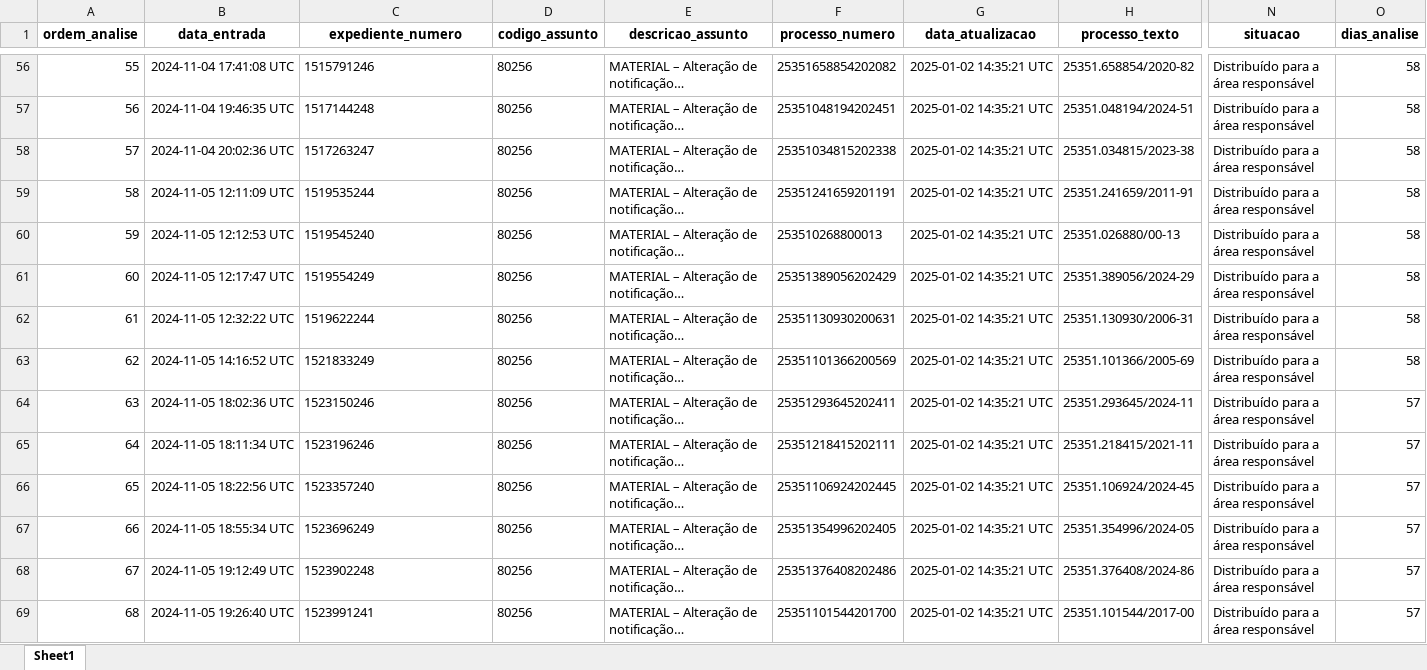
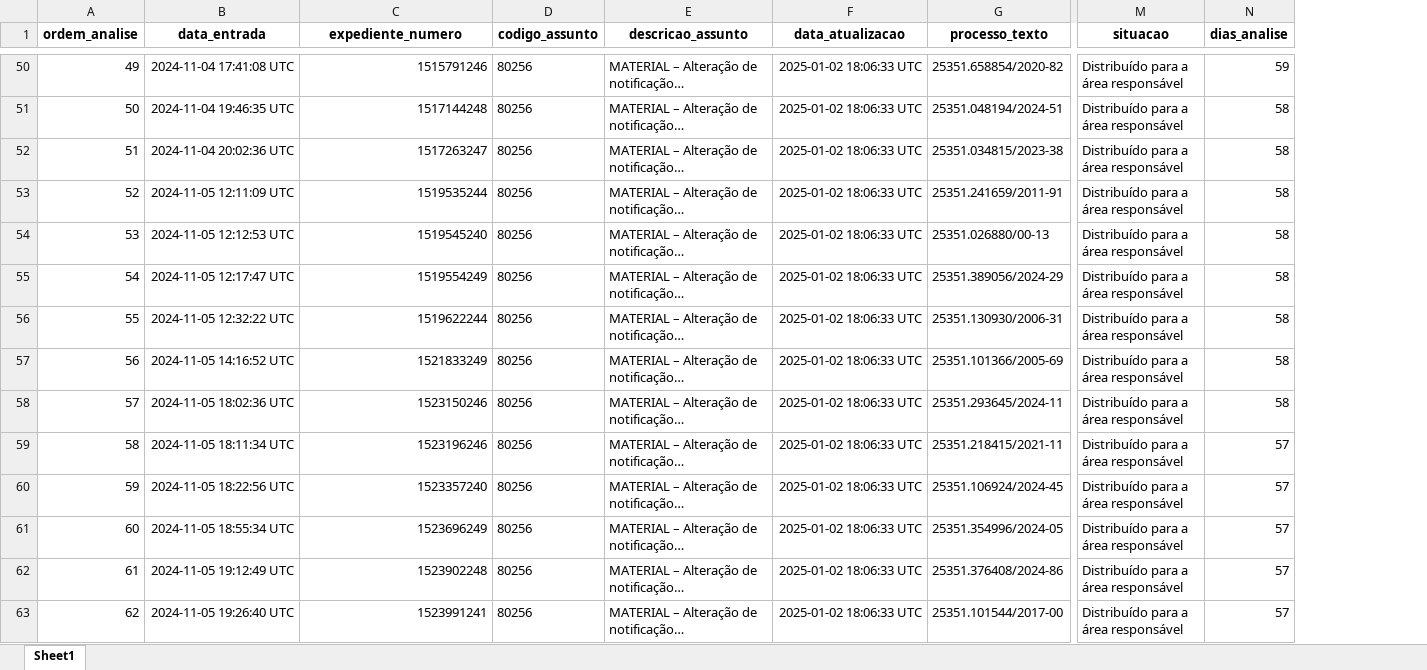
Before and after one commit to brunomioto/consulta_anvisa, an Excel workbook: data/lista_geral_2025_01_02.xlsx, sheet Sheet1, drawn as a sheet; only a part is shown, gaps mark what is left out; long unchanged cells end in …; values as stored, in another font and other column widths than the file's, no borders; removed rows and columns are numbered as before the commit, all else as after; the diff covers the shown part only; the diff names each change by its address in the sheet, - before the commit and + after, or states it on an @@ line.

Commit message:
update data

```diff
--- a/data/lista_geral_2025_01_02.xlsx (sheet Sheet1)
+++ b/data/lista_geral_2025_01_02.xlsx (sheet Sheet1)
-column F (processo_numero), rows 56-69: 25351658854202082 | 25351048194202451 | 25351034815202338 | 25351241659201191 | 253510268800013 | 25351389056202429 | 25351130930200631 | 25351101366200569 | 25351293645202411 | 25351218415202111 | 25351106924202445 | 25351354996202405 | 25351376408202486 | 25351101544201700
@@ column A (ordem_analise) renumbered between rows 13 and 627 @@
-C50:C63 alignment: left
+C50:C63 alignment: right
-F50:F63 (data_atualizacao): 2025-01-02 14:35:21 UTC
+F50:F63 (data_atualizacao): 2025-01-02 18:06:33 UTC
-N50 (dias_analise): 58
+N50 (dias_analise): 59
-N58 (dias_analise): 57
+N58 (dias_analise): 58
```
Also changed, not shown: 1 added row, 6 removed rows, 780 edited cells and cell formats elsewhere in this sheet, 3 other files.
